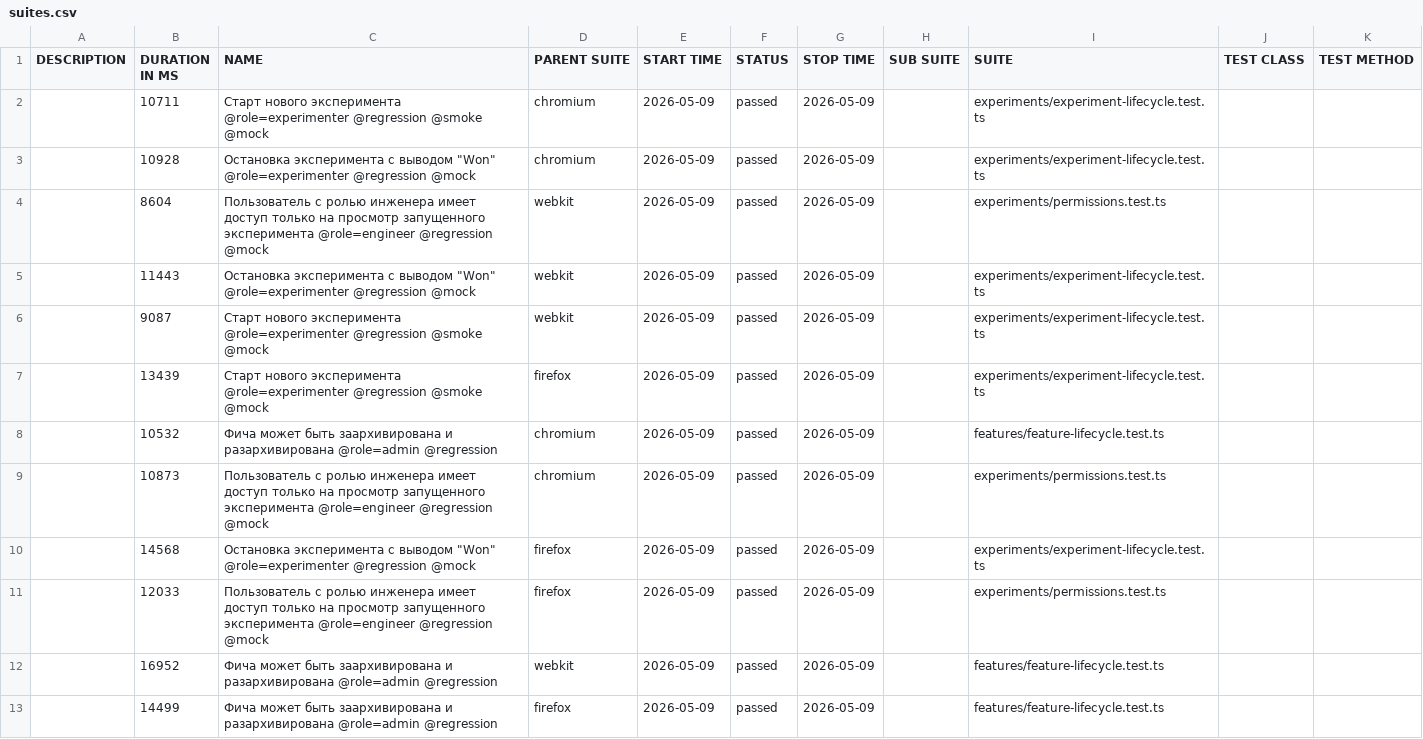
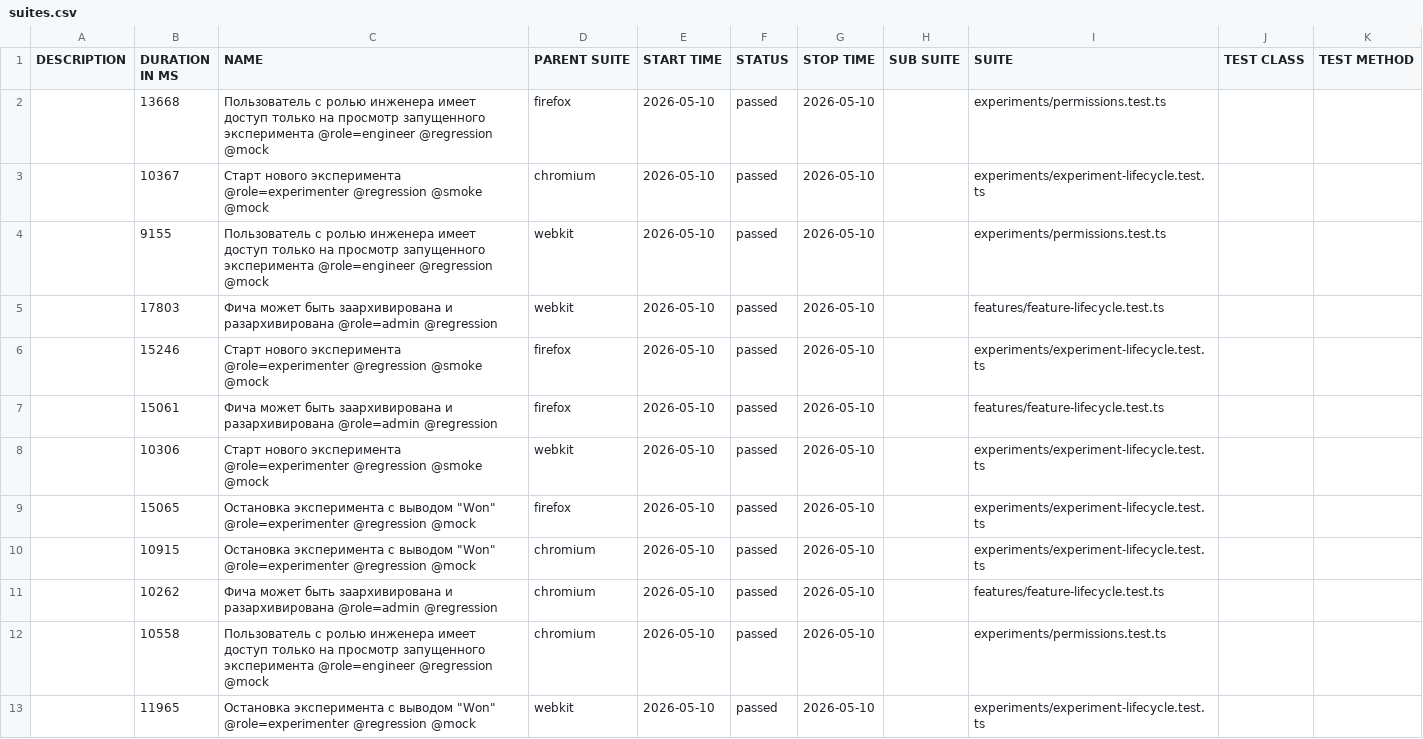
Before and after one commit to ozhegov/growthbook-e2e-tests, a CSV file: data/suites.csv, drawn as a sheet.

```diff
--- a/data/suites.csv
+++ b/data/suites.csv
@@ -1,13 +1,13 @@
 "DESCRIPTION","DURATION IN MS","NAME","PARENT SUITE","START TIME","STATUS","STOP TIME","SUB SUITE","SUITE","TEST CLASS","TEST METHOD"
-"","10711","Старт нового эксперимента @role=experimenter @regression @smoke @mock","chromium","2026-05-09","passed","2026-05-09","","experiments/experiment-lifecycle.test.ts","",""
-"","10928","Остановка эксперимента с выводом ""Won"" @role=experimenter @regression @mock","chromium","2026-05-09","passed","2026-05-09","","experiments/experiment-lifecycle.test.ts","",""
-"","8604","Пользователь с ролью инженера имеет доступ только на просмотр запущенного эксперимента @role=engineer @regression @mock","webkit","2026-05-09","passed","2026-05-09","","experiments/permissions.test.ts","",""
-"","11443","Остановка эксперимента с выводом ""Won"" @role=experimenter @regression @mock","webkit","2026-05-09","passed","2026-05-09","","experiments/experiment-lifecycle.test.ts","",""
-"","9087","Старт нового эксперимента @role=experimenter @regression @smoke @mock","webkit","2026-05-09","passed","2026-05-09","","experiments/experiment-lifecycle.test.ts","",""
-"","13439","Старт нового эксперимента @role=experimenter @regression @smoke @mock","firefox","2026-05-09","passed","2026-05-09","","experiments/experiment-lifecycle.test.ts","",""
-"","10532","Фича может быть заархивирована и разархивирована @role=admin @regression","chromium","2026-05-09","passed","2026-05-09","","features/feature-lifecycle.test.ts","",""
-"","10873","Пользователь с ролью инженера имеет доступ только на просмотр запущенного эксперимента @role=engineer @regression @mock","chromium","2026-05-09","passed","2026-05-09","","experiments/permissions.test.ts","",""
-"","14568","Остановка эксперимента с выводом ""Won"" @role=experimenter @regression @mock","firefox","2026-05-09","passed","2026-05-09","","experiments/experiment-lifecycle.test.ts","",""
-"","12033","Пользователь с ролью инженера имеет доступ только на просмотр запущенного эксперимента @role=engineer @regression @mock","firefox","2026-05-09","passed","2026-05-09","","experiments/permissions.test.ts","",""
-"","16952","Фича может быть заархивирована и разархивирована @role=admin @regression","webkit","2026-05-09","passed","2026-05-09","","features/feature-lifecycle.test.ts","",""
-"","14499","Фича может быть заархивирована и разархивирована @role=admin @regression","firefox","2026-05-09","passed","2026-05-09","","features/feature-lifecycle.test.ts","",""
+"","13668","Пользователь с ролью инженера имеет доступ только на просмотр запущенного эксперимента @role=engineer @regression @mock","firefox","2026-05-10","passed","2026-05-10","","experiments/permissions.test.ts","",""
+"","10367","Старт нового эксперимента @role=experimenter @regression @smoke @mock","chromium","2026-05-10","passed","2026-05-10","","experiments/experiment-lifecycle.test.ts","",""
+"","9155","Пользователь с ролью инженера имеет доступ только на просмотр запущенного эксперимента @role=engineer @regression @mock","webkit","2026-05-10","passed","2026-05-10","","experiments/permissions.test.ts","",""
+"","17803","Фича может быть заархивирована и разархивирована @role=admin @regression","webkit","2026-05-10","passed","2026-05-10","","features/feature-lifecycle.test.ts","",""
+"","15246","Старт нового эксперимента @role=experimenter @regression @smoke @mock","firefox","2026-05-10","passed","2026-05-10","","experiments/experiment-lifecycle.test.ts","",""
+"","15061","Фича может быть заархивирована и разархивирована @role=admin @regression","firefox","2026-05-10","passed","2026-05-10","","features/feature-lifecycle.test.ts","",""
+"","10306","Старт нового эксперимента @role=experimenter @regression @smoke @mock","webkit","2026-05-10","passed","2026-05-10","","experiments/experiment-lifecycle.test.ts","",""
+"","15065","Остановка эксперимента с выводом ""Won"" @role=experimenter @regression @mock","firefox","2026-05-10","passed","2026-05-10","","experiments/experiment-lifecycle.test.ts","",""
+"","10915","Остановка эксперимента с выводом ""Won"" @role=experimenter @regression @mock","chromium","2026-05-10","passed","2026-05-10","","experiments/experiment-lifecycle.test.ts","",""
+"","10262","Фича может быть заархивирована и разархивирована @role=admin @regression","chromium","2026-05-10","passed","2026-05-10","","features/feature-lifecycle.test.ts","",""
+"","10558","Пользователь с ролью инженера имеет доступ только на просмотр запущенного эксперимента @role=engineer @regression @mock","chromium","2026-05-10","passed","2026-05-10","","experiments/permissions.test.ts","",""
+"","11965","Остановка эксперимента с выводом ""Won"" @role=experimenter @regression @mock","webkit","2026-05-10","passed","2026-05-10","","experiments/experiment-lifecycle.test.ts","",""
```
Also changed, not shown: 59 other files.
